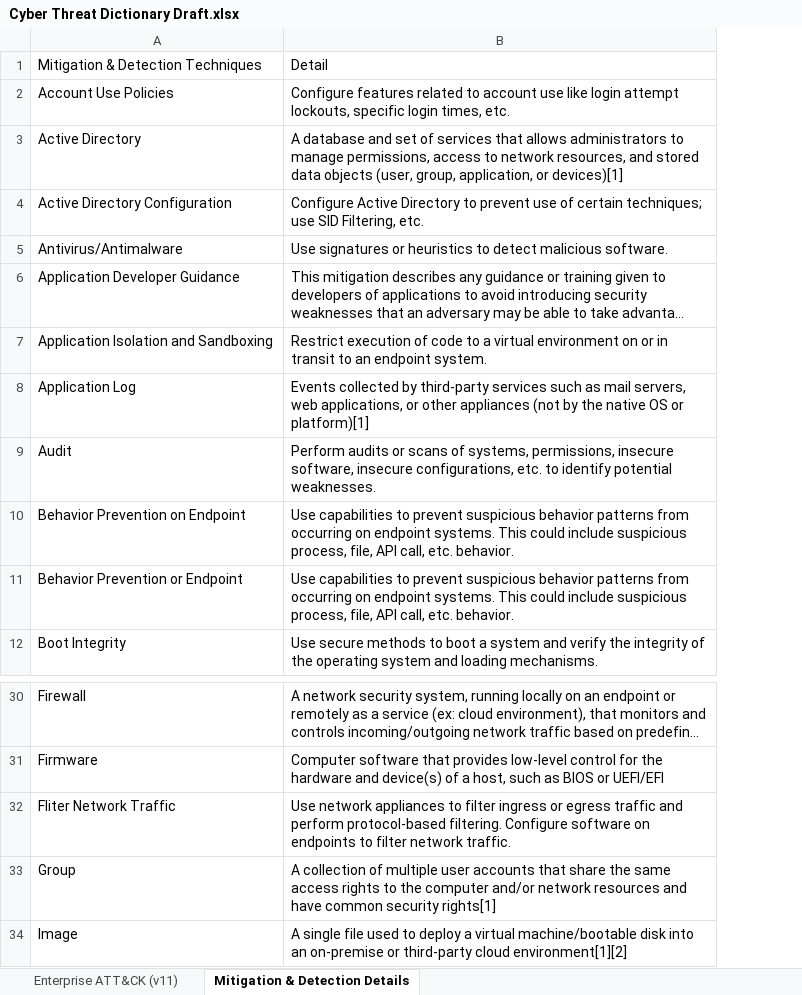
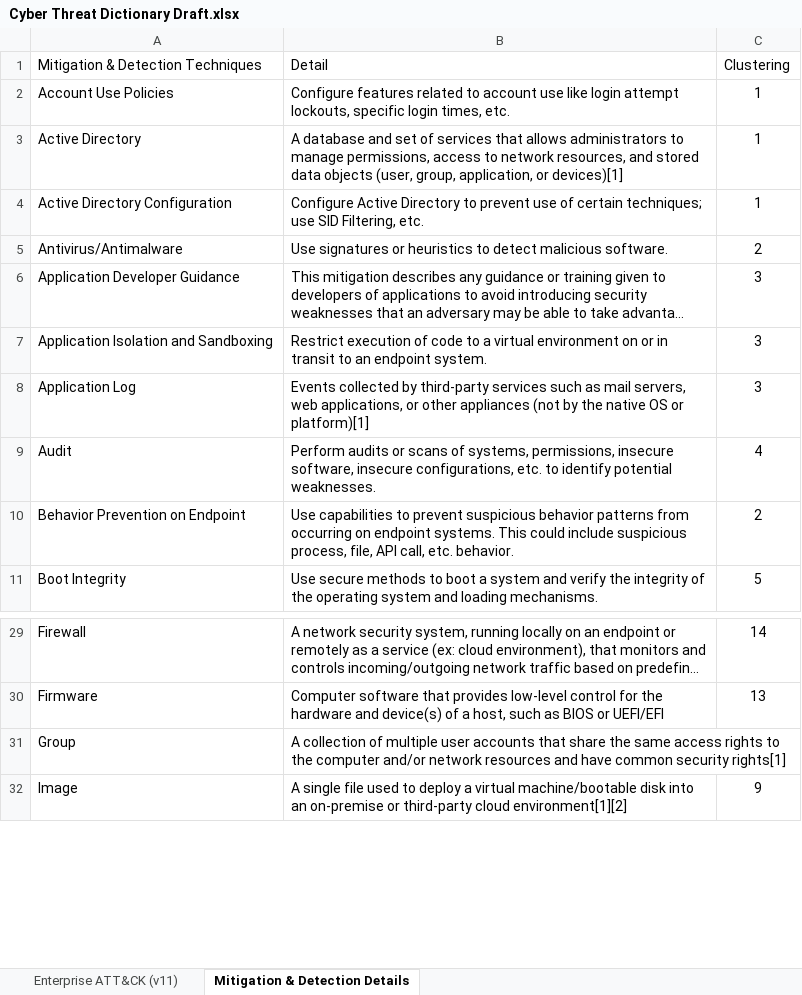
Before and after one commit to vichhika/Y4FinalReport, an Excel workbook: Cyber Threat Dictionary/Cyber Threat Dictionary Draft.xlsx, sheet Mitigation & Detection Details, drawn as a sheet; only a part is shown, gaps mark what is left out; long unchanged cells end in …; values as stored, in another font and other column widths than the file's, no borders; table styles not drawn; removed rows and columns are numbered as before the commit, all else as after; the diff names each change by its address in the sheet, - before the commit and + after, or states it on an @@ line.

Commit message:
Add cluster in mitigation & detection details

```diff
--- a/Cyber Threat Dictionary/Cyber Threat Dictionary Draft.xlsx (sheet Mitigation & Detection Details)
+++ b/Cyber Threat Dictionary/Cyber Threat Dictionary Draft.xlsx (sheet Mitigation & Detection Details)
+column C (Clustering), rows 2-11: 1 | 1 | 1 | 2 | 3 | 3 | 3 | 4 | 2 | 5; rows 29-32: 14 | 13 |  | 9
-row 11: Behavior Prevention or Endpoint | Use capabilities to prevent suspicious behavior patterns from occurring on endpoint systems. This could include suspicious process, file, API call, etc. behavior.
-row 32: Fliter Network Traffic | Use network appliances to filter ingress or egress traffic and perform protocol-based filtering. Configure software on endpoints to filter network traffic.
```
